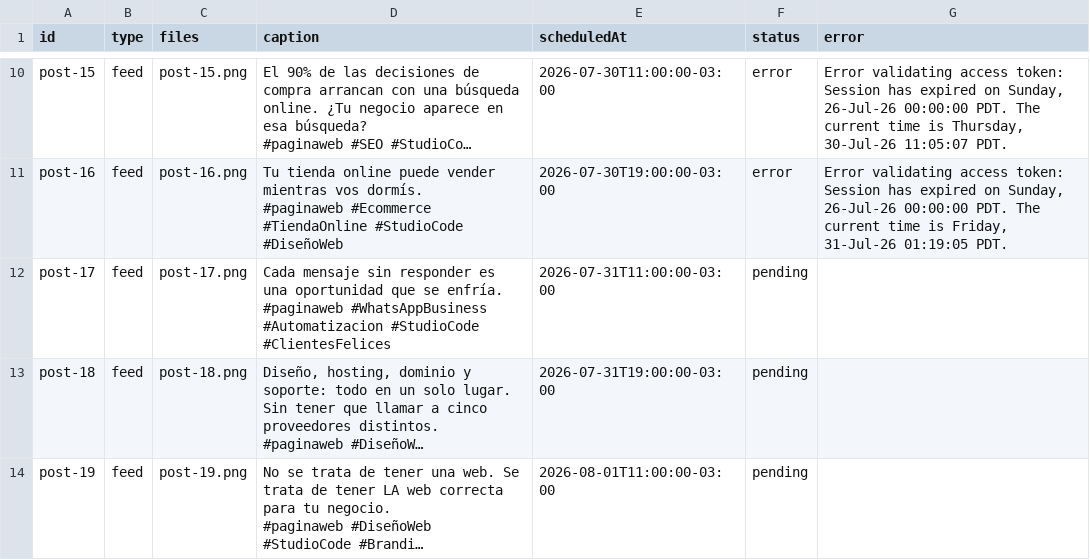
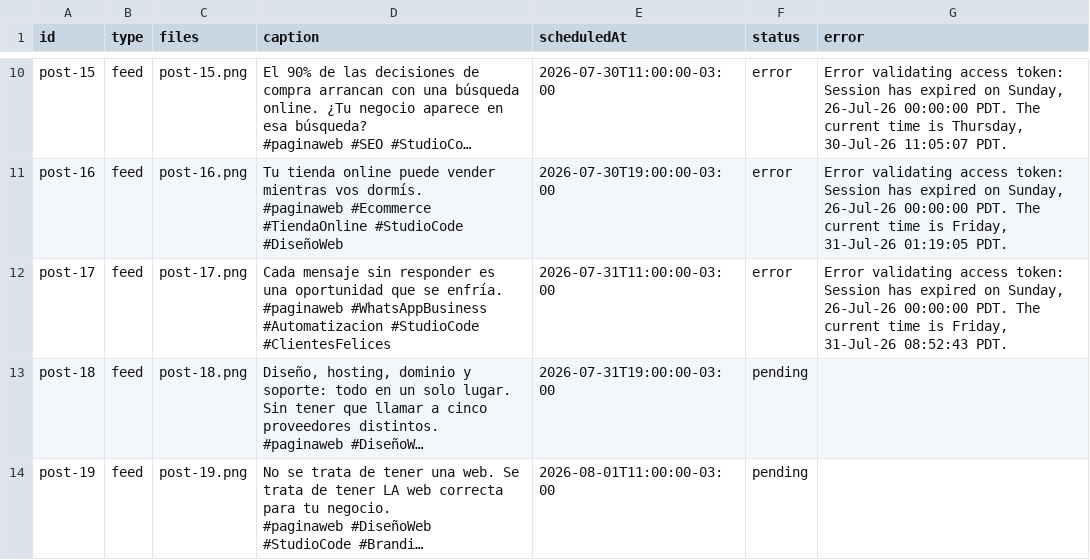
Before and after one commit to paginasweb766-source/instagram-scheduler, a CSV file: posts/posts.csv, drawn as a sheet; only a part is shown, gaps mark what is left out; long unchanged cells end in …; the diff names each change by its address in the sheet, - before the commit and + after, or states it on an @@ line.

```diff
--- a/posts/posts.csv
+++ b/posts/posts.csv
-F12 (status): pending
+F12 (status): error
-G12 (error): (empty)
+G12 (error): Error validating access token: Session has expired on Sunday, 26-Jul-26 00:00:00 PDT. The current time is Friday, 31-Jul-26 08:52:43 PDT.
```
